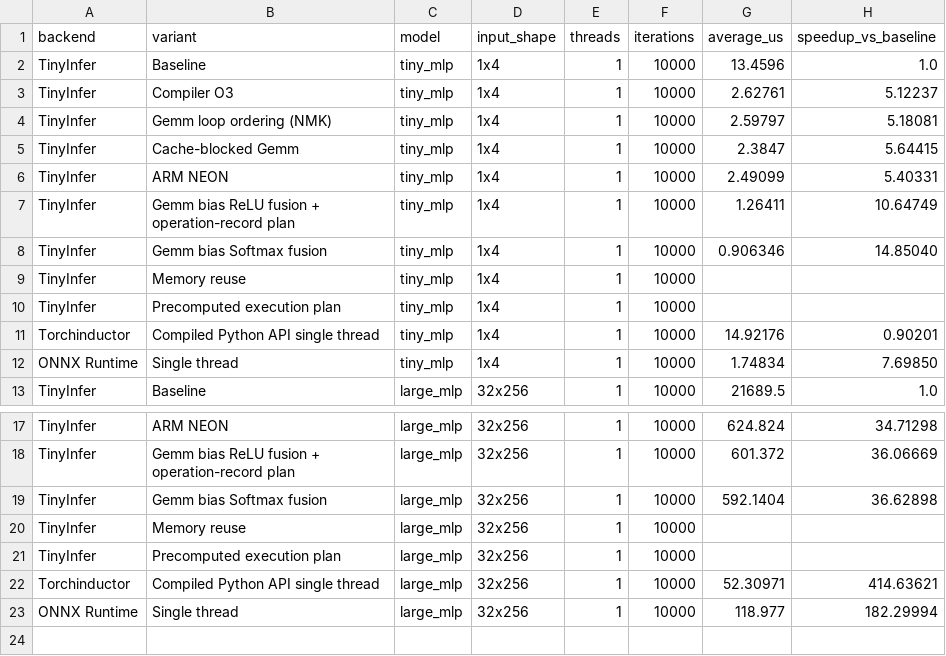
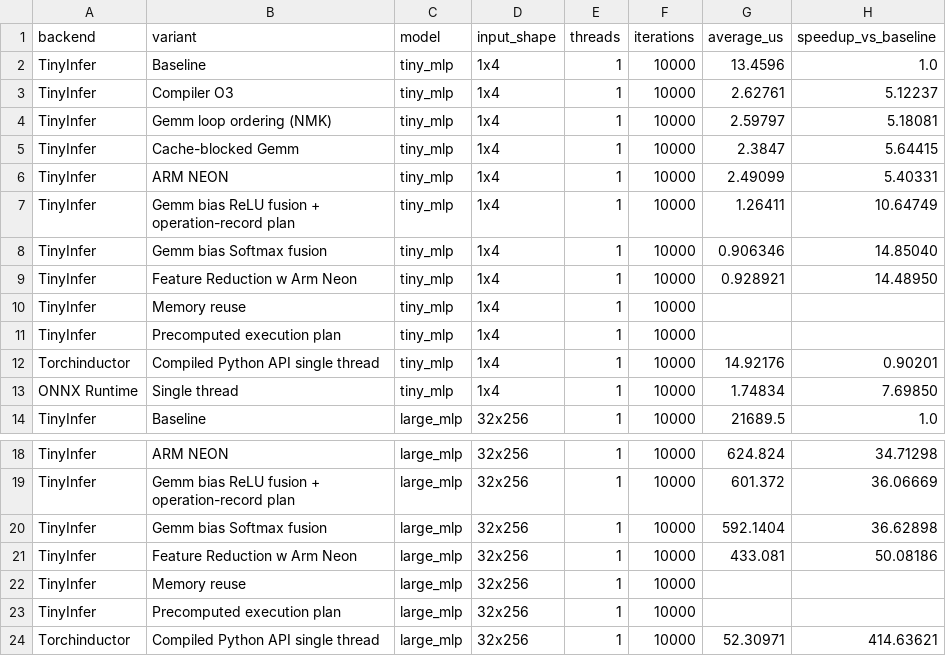
Before and after one commit to ta10g22/TinyInfer, a CSV file: Benchmarks/results.csv, drawn as a sheet; only a part is shown, gaps mark what is left out; the shorter side is filled out with more unchanged rows; the diff names each change by its address in the sheet, - before the commit and + after, or states it on an @@ line.

Commit message:
added reduction optimization for accumulation during Vector operations in GEMM

```diff
--- a/Benchmarks/results.csv
+++ b/Benchmarks/results.csv
+row 9: TinyInfer | Feature Reduction w Arm Neon | tiny_mlp | 1x4 | 1 | 10000 | 0.928921 | 14.48950
+row 21: TinyInfer | Feature Reduction w Arm Neon | large_mlp | 32x256 | 1 | 10000 | 433.081 | 50.08186
```
Also changed, not shown: 6 other files.
